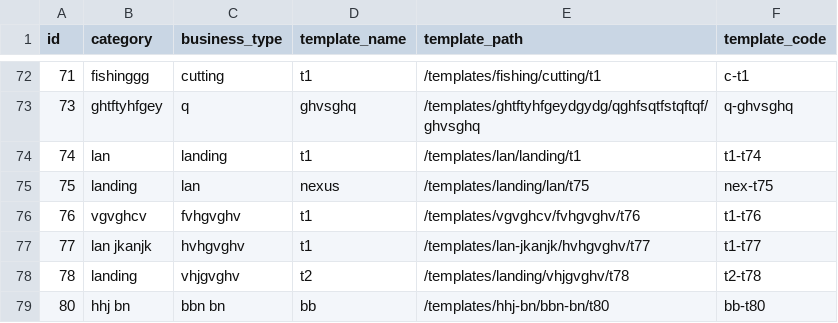
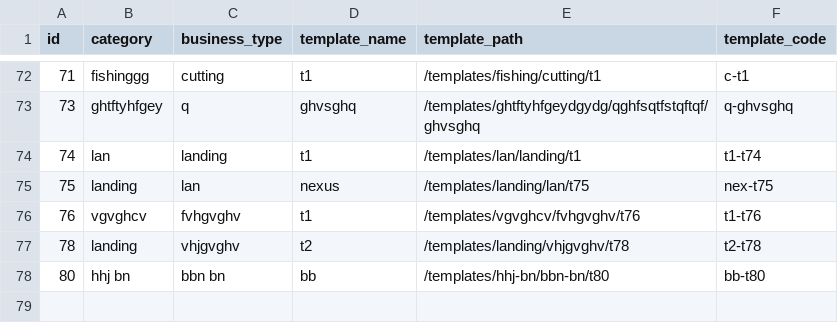
Before and after one commit to relladinesh/AgenticThatWAAS, a CSV file: data csv/business_templates.csv, drawn as a sheet; only a part is shown, gaps mark what is left out.

Commit message:
Auto-sync: Bulk delete category lan jkanjk

```diff
--- a/data csv/business_templates.csv
+++ b/data csv/business_templates.csv
@@ -76,3 +76,2 @@ id,category,business_type,template_name,template_path,template_code
 76,"vgvghcv","fvhgvghv","t1","/templates/vgvghcv/fvhgvghv/t76","t1-t76"
-77,"lan jkanjk","hvhgvghv","t1","/templates/lan-jkanjk/hvhgvghv/t77","t1-t77"
 78,"landing","vhjgvghv","t2","/templates/landing/vhjgvghv/t78","t2-t78"
```
